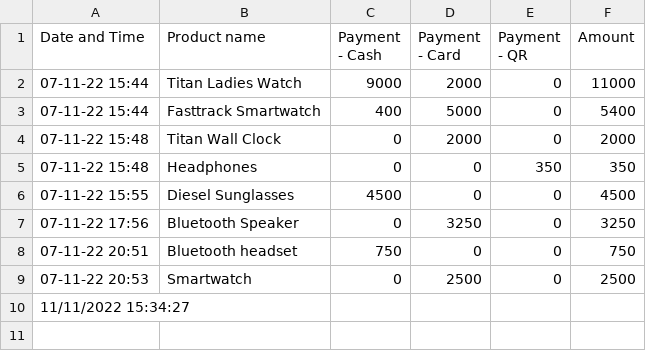
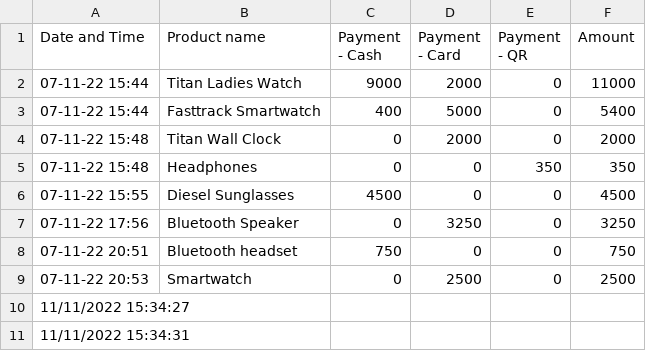
Before and after one commit to harishindl/sales_test, a CSV file: Sales.csv, drawn as a sheet; the diff names each change by its address in the sheet, - before the commit and + after, or states it on an @@ line.

Commit message:
committing files

```diff
--- a/Sales.csv
+++ b/Sales.csv
+row 11: 11/11/2022 15:34:31
```
